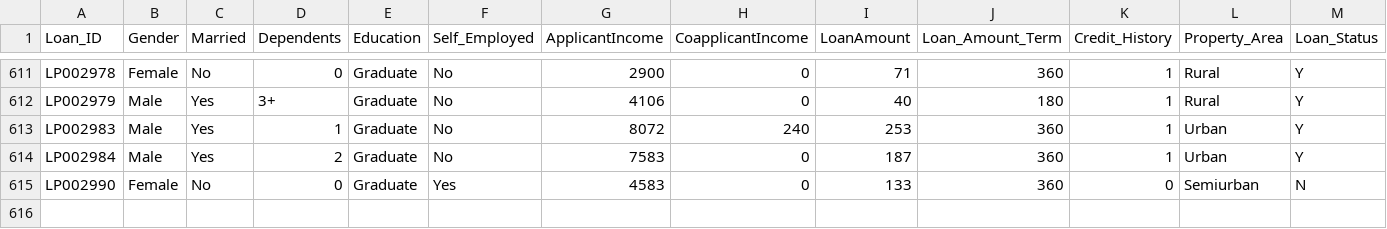
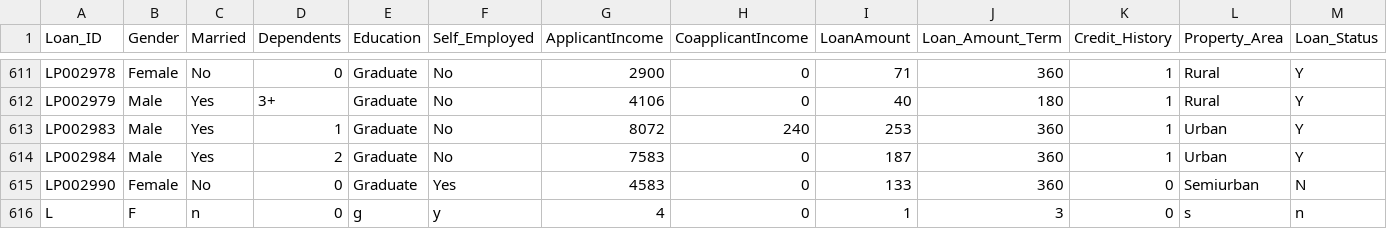
Before and after one commit to mridulrb/Predict-loan-eligibility-using-IBM-Watson-Studio, a CSV file: Dataset/train_ctrUa4K.csv, drawn as a sheet; only a part is shown, gaps mark what is left out.

Commit message:
Update train_ctrUa4K.csv

```diff
--- a/Dataset/train_ctrUa4K.csv
+++ b/Dataset/train_ctrUa4K.csv
@@ -615 +615,2 @@ LP002984,Male,Yes,2,Graduate,No,7583,0,187,360,1,Urban,Y
 LP002990,Female,No,0,Graduate,Yes,4583,0,133,360,0,Semiurban,N
+L,F,n,0,g,y,4,0,1,3,0,s,n
```
